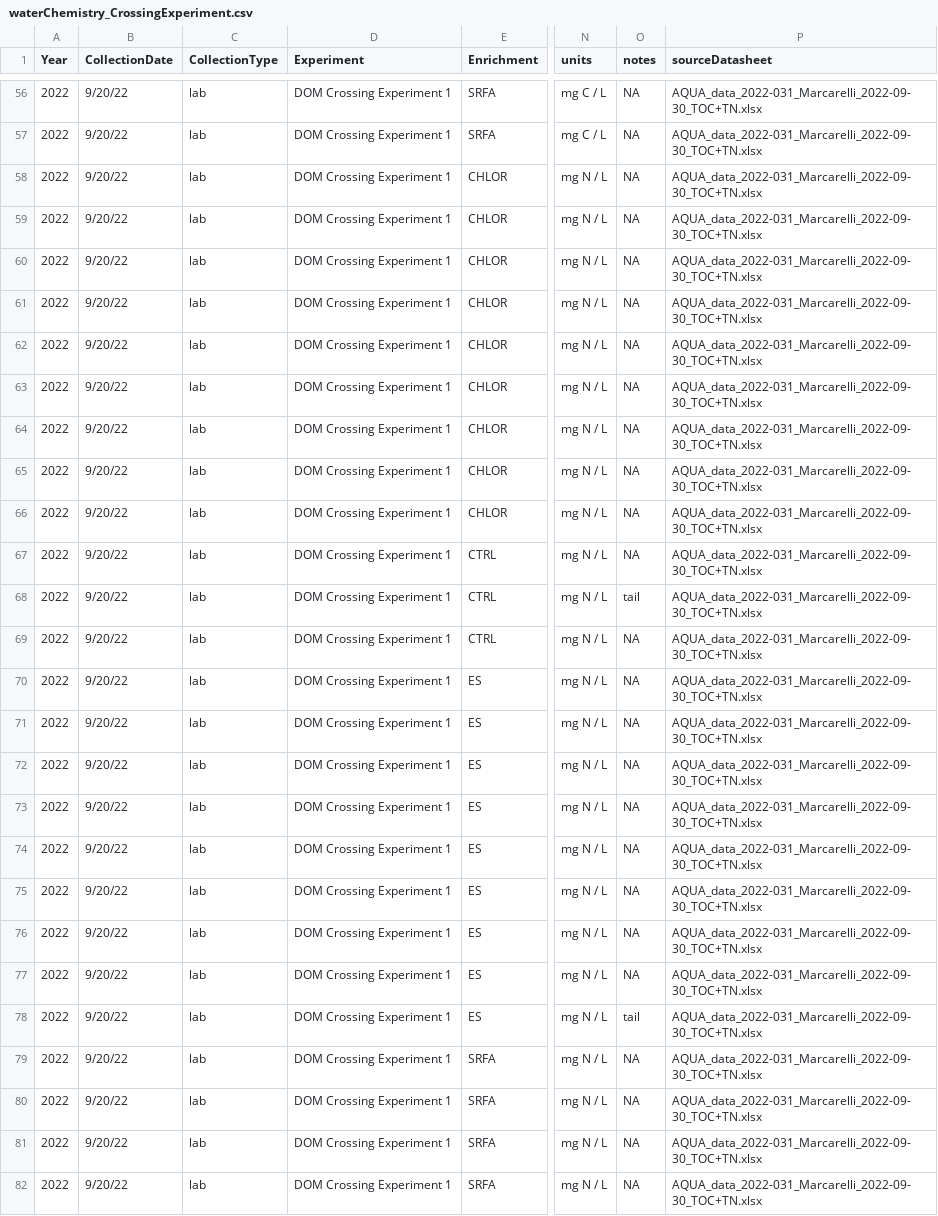
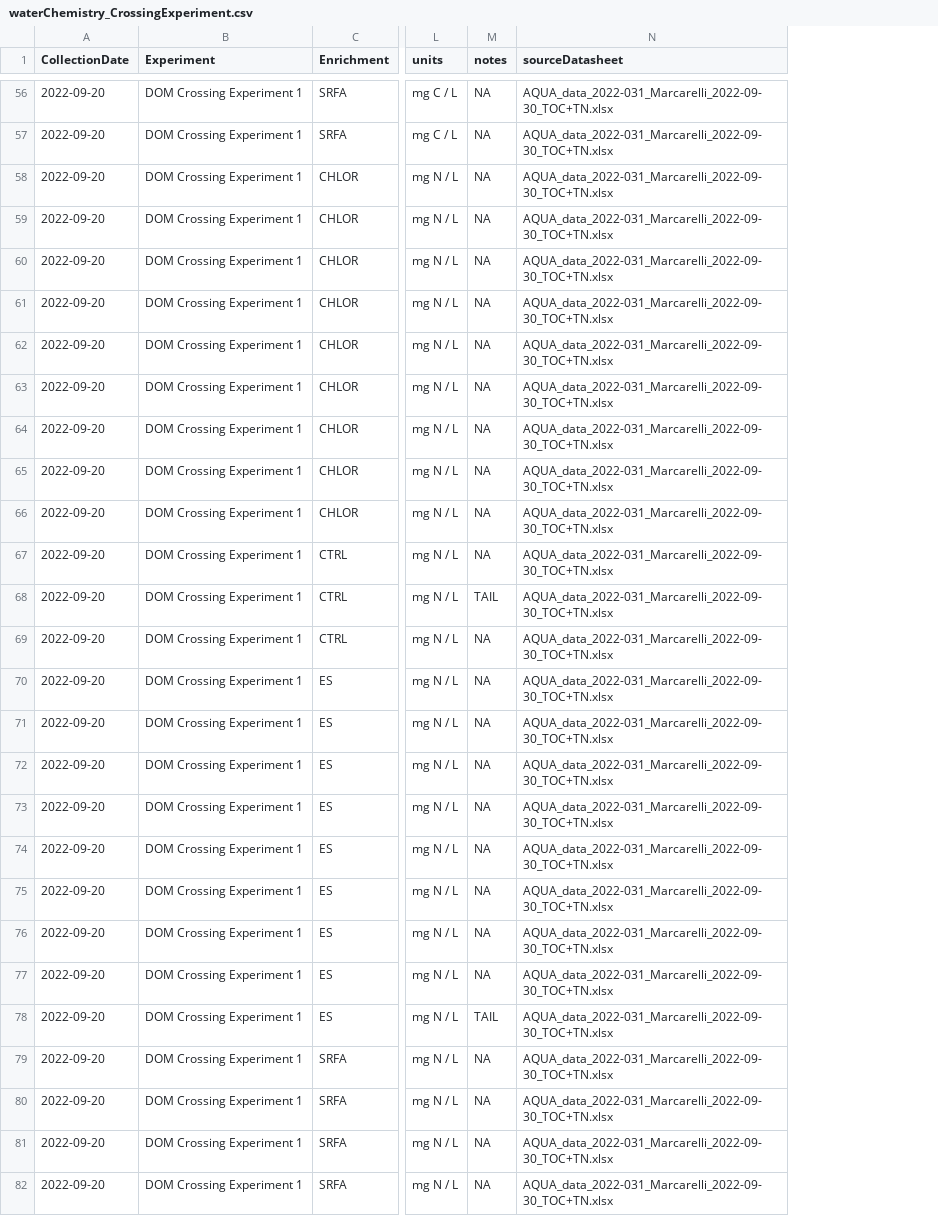
Before and after one commit to michelleckelly/DOM-degradation, a CSV file: data/waterChemistry_CrossingExperiment.csv, drawn as a sheet; only a part is shown, gaps mark what is left out; removed rows and columns are numbered as before the commit, all else as after; the diff covers the shown part only; the diff names each change by its address in the sheet, - before the commit and + after, or states it on an @@ line.

Commit message:
Reformat datetime column

```diff
--- a/data/waterChemistry_CrossingExperiment.csv
+++ b/data/waterChemistry_CrossingExperiment.csv
-column A (Year), rows 56-82: all 2022
-column C (CollectionType), rows 56-82: all lab
-A56:A82 (CollectionDate): 9/20/22
+A56:A82 (CollectionDate): 2022-09-20
-M68 (notes): tail
+M68 (notes): TAIL
-M78 (notes): tail
+M78 (notes): TAIL
```
Also changed, not shown: 147 edited cells elsewhere in this file.
